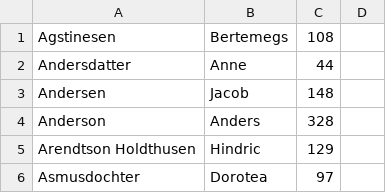
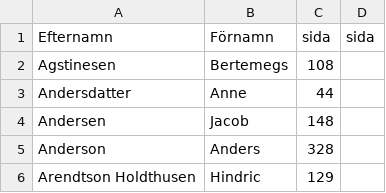
Before and after one commit to salgo60/Gotlands-gravstenar, a CSV file: Nya tidens namn 1525-1827.csv, drawn as a sheet; only a part is shown; the shorter side is filled out with more unchanged rows; the diff names each change by its address in the sheet, - before the commit and + after, or states it on an @@ line.

Commit message:
Update Nya tidens namn 1525-1827.csv

```diff
--- a/Nya tidens namn 1525-1827.csv
+++ b/Nya tidens namn 1525-1827.csv
+row 1: Efternamn | Förnamn | sida | sida
```
